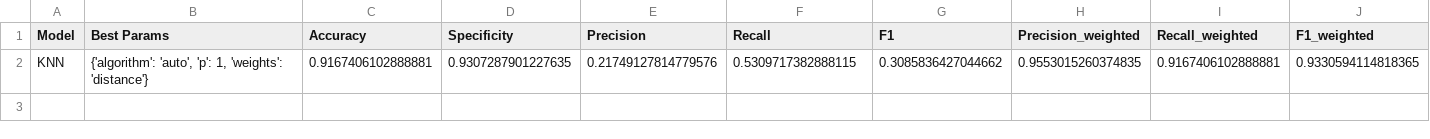
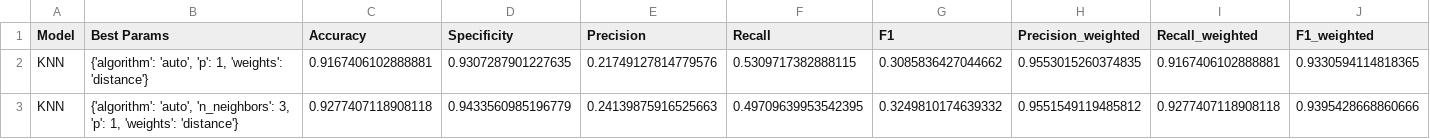
Before and after one commit to francetarchi/CreditCardFraudDetection, a CSV file: model_results/KNN_30.0.csv, drawn as a sheet; only a part is shown; rows hold the shown columns only; the diff names each change by its address in the sheet, - before the commit and + after, or states it on an @@ line.

Commit message:
Update utils.py - Commented out AdaBoost import and definition in grid_search.py. - Commented KNN import and definition in grid_search.py. - Modified some parameters in KNN model definition. - Added a line with last execution results for KNN model in model_results/KNN_30.0.csv.

```diff
--- a/model_results/KNN_30.0.csv
+++ b/model_results/KNN_30.0.csv
+row 3: KNN | {'algorithm': 'auto', 'n_neighbors': 3, 'p': 1, 'weights': 'distance'} | 0.9277407118908118 | 0.9433560985196779 | 0.24139875916525663 | 0.49709639953542395 | 0.3249810174639332 | 0.9551549119485812 | 0.9277407118908118 | 0.9395428668860666
```
Also changed, not shown: 1 other file.
